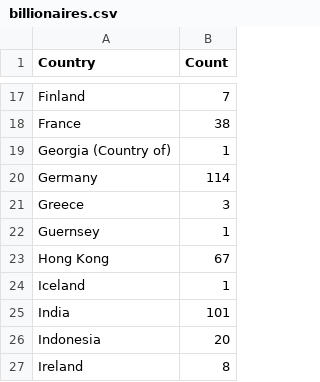
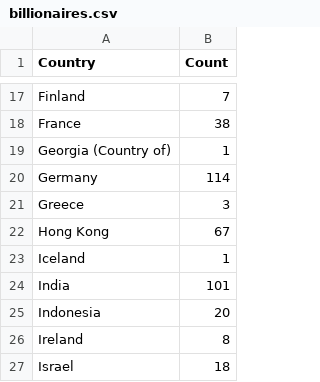
Before and after one commit to yjkogan/Puzzle337, a CSV file: data/billionaires.csv, drawn as a sheet; only a part is shown, gaps mark what is left out; the shorter side is filled out with more unchanged rows; the diff names each change by its address in the sheet, - before the commit and + after, or states it on an @@ line.

```diff
--- a/data/billionaires.csv
+++ b/data/billionaires.csv
-row 22: Guernsey | 1
```
Also changed, not shown: data/female_leaders.csv, data/timezones.csv, 2 other files.
